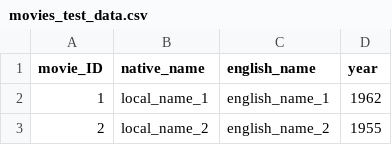
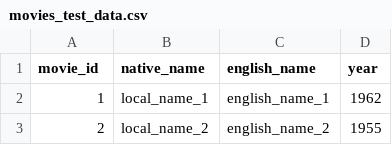
Before and after one commit to shanton651/OMDB, a CSV file: sql/movies_test_data.csv, drawn as a sheet; only a part is shown.

```diff
--- a/sql/movies_test_data.csv
+++ b/sql/movies_test_data.csv
@@ -1,2 +1,2 @@
-movie_ID,native_name,english_name,year
+movie_id,native_name,english_name,year
 1,local_name_1,english_name_1,1962
```
Also changed, not shown: 11 other files.
